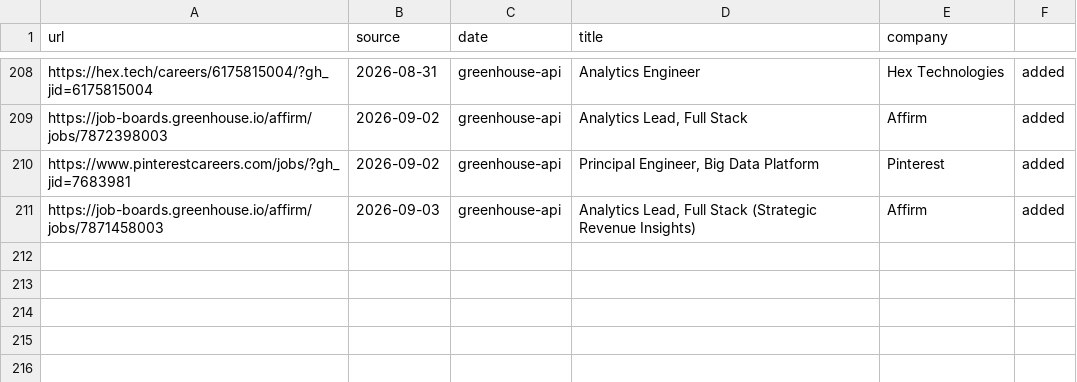
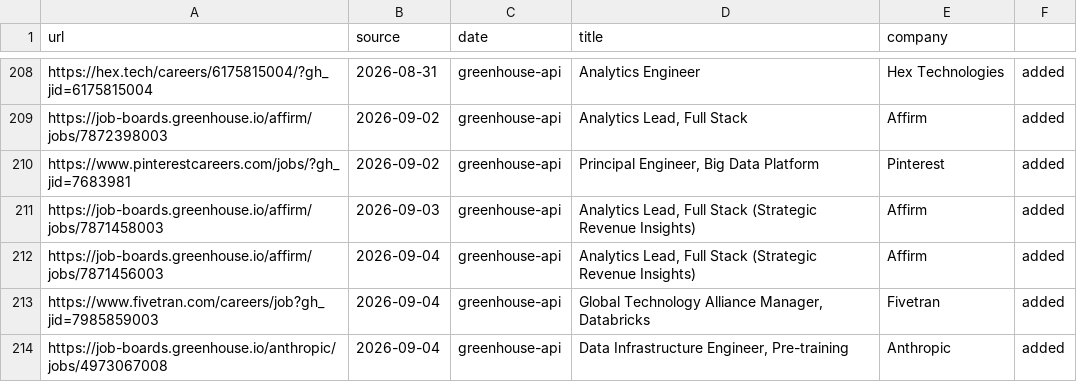
Before and after one commit to snigdhagaddam94/WorldOfAI, a TSV file: CareerOps/data/scan-history.tsv, drawn as a sheet; only a part is shown, gaps mark what is left out; the diff names each change by its address in the sheet, - before the commit and + after, or states it on an @@ line.

```diff
--- a/CareerOps/data/scan-history.tsv
+++ b/CareerOps/data/scan-history.tsv
+row 212: https://job-boards.greenhouse.io/affirm/jobs/7871456003 | 2026-09-04 | greenhouse-api | Analytics Lead, Full Stack (Strategic Revenue Insights) | Affirm | added
+row 213: https://www.fivetran.com/careers/job?gh_jid=7985859003 | 2026-09-04 | greenhouse-api | Global Technology Alliance Manager, Databricks | Fivetran | added
+row 214: https://job-boards.greenhouse.io/anthropic/jobs/4973067008 | 2026-09-04 | greenhouse-api | Data Infrastructure Engineer, Pre-training | Anthropic | added
```
Also changed, not shown: CareerOps/batch/batch-input.tsv, CareerOps/batch/batch-state.tsv, 1 other file.
